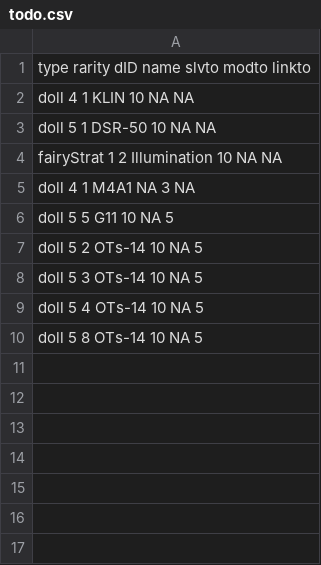
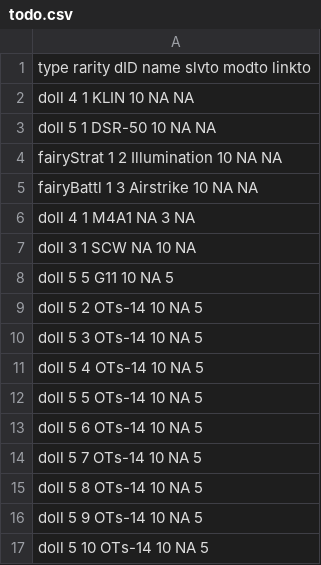
Before and after one commit to mnpqraven/gf, a CSV file: dbs/todo.csv, drawn as a sheet; the diff names each change by its address in the sheet, - before the commit and + after, or states it on an @@ line.

```diff
--- a/dbs/todo.csv
+++ b/dbs/todo.csv
+row 5: fairyBattl 1 3 Airstrike 10 NA NA
+row 7: doll 3 1 SCW NA 10 NA
+row 12: doll 5 5 OTs-14 10 NA 5
+row 13: doll 5 6 OTs-14 10 NA 5
+row 14: doll 5 7 OTs-14 10 NA 5
+row 16: doll 5 9 OTs-14 10 NA 5
+row 17: doll 5 10 OTs-14 10 NA 5
```
Also changed, not shown: dbs/dolllist_output.csv, dbs/list.csv, 5 other files.
